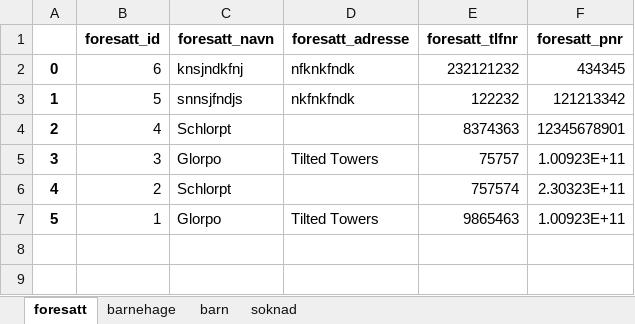
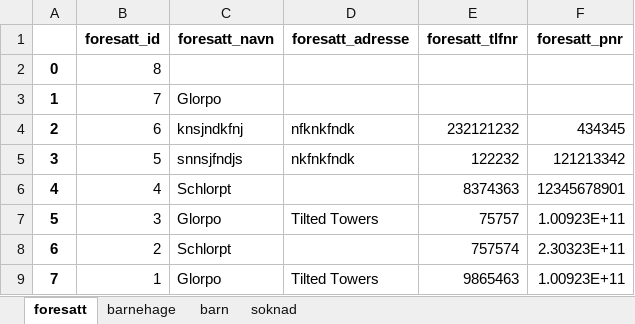
Before and after one commit to Gorilla-Mode/Oblig5-G3B, an Excel workbook: barnehage/kgdata.xlsx, sheet foresatt, drawn as a sheet; values as stored, in another font and other column widths than the file's, no borders; addresses are those after the commit; the diff names each change by its address in the sheet, - before the commit and + after, or states it on an @@ line.

```diff
--- a/barnehage/kgdata.xlsx (sheet foresatt)
+++ b/barnehage/kgdata.xlsx (sheet foresatt)
+row 2: 0 | 8
+row 3: 1 | 7 | Glorpo
@@ column A renumbered from row 4 down @@
```
Also changed, not shown: sheet soknad, sheet barn, 1 other file.
